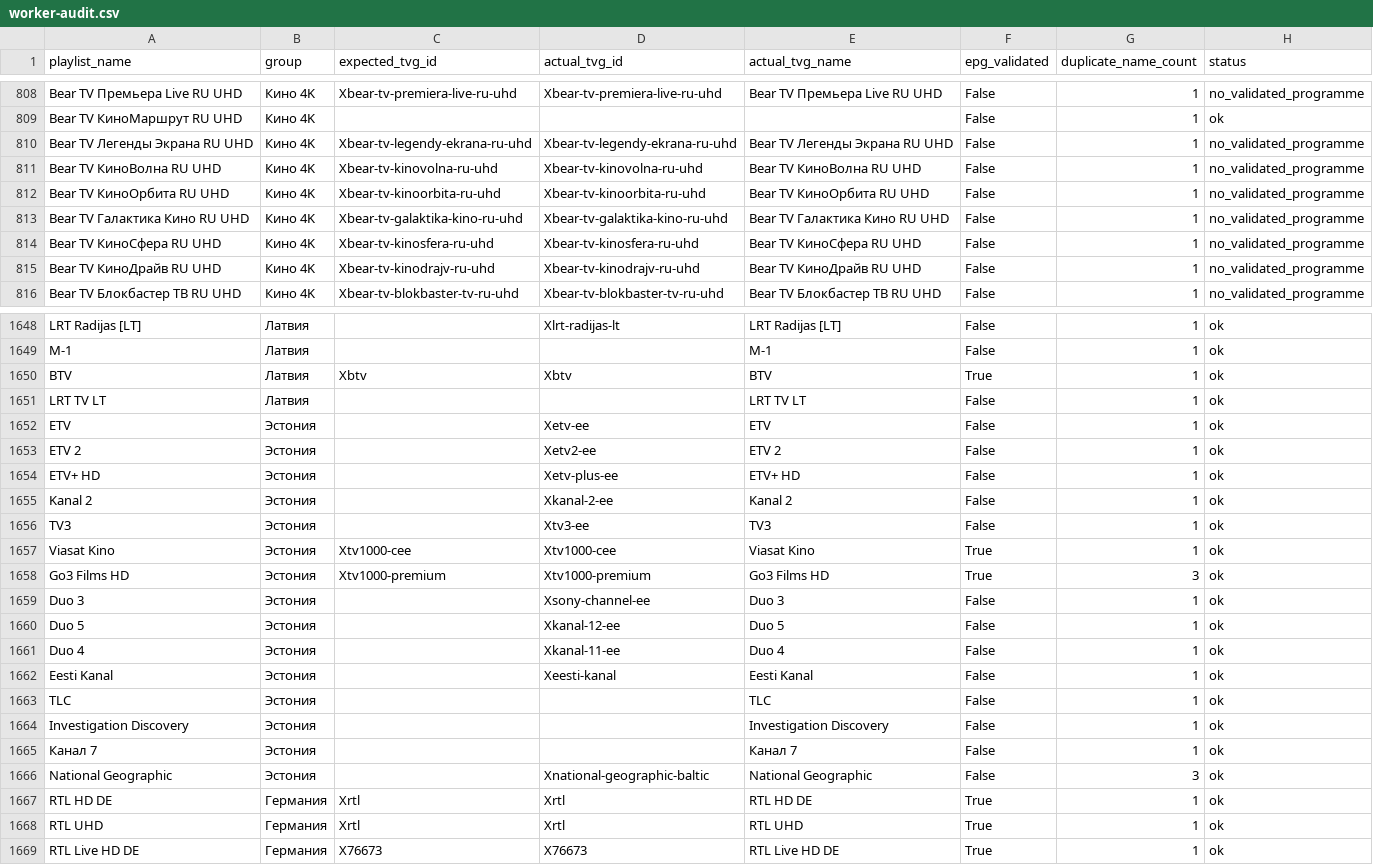
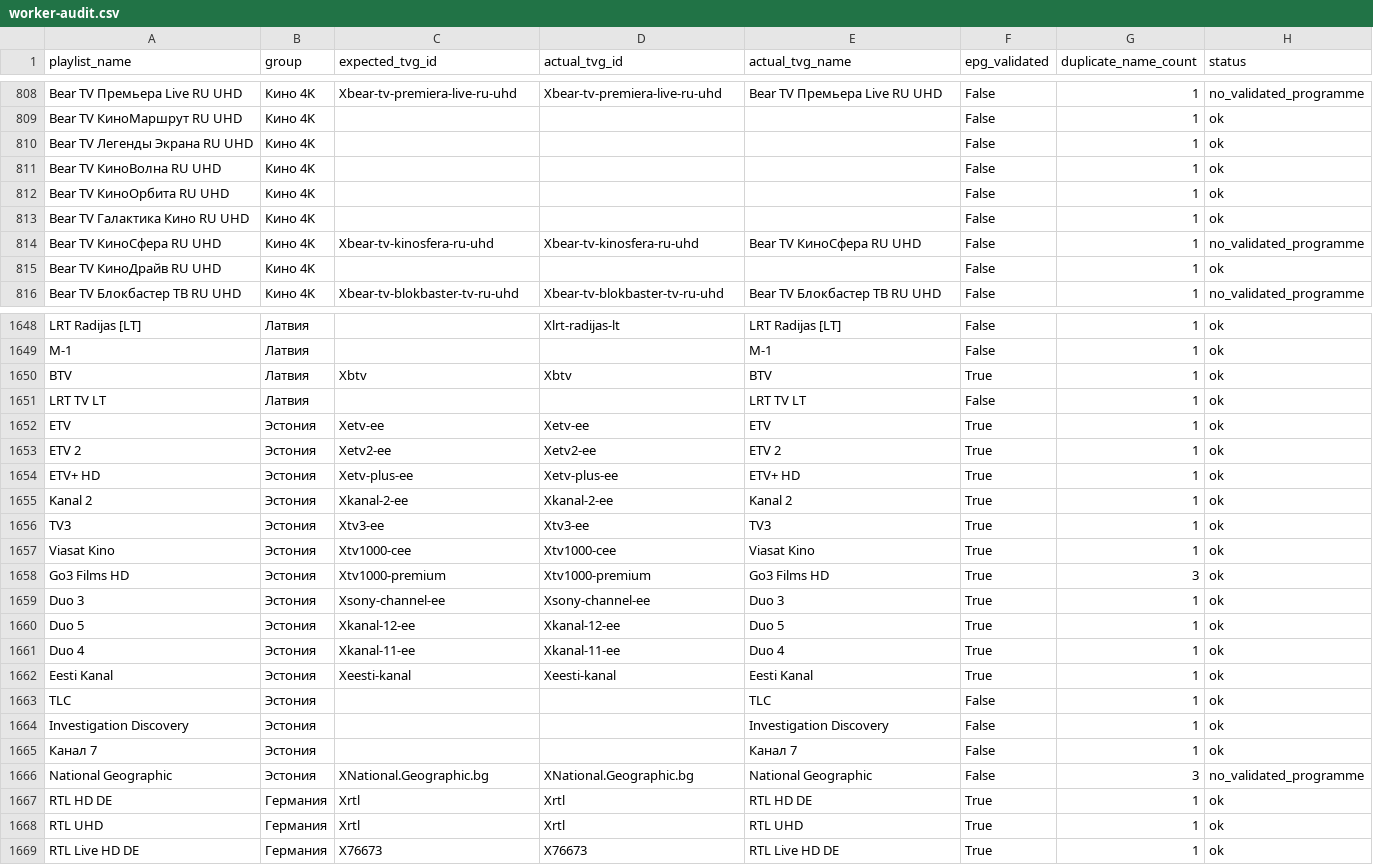
Before and after one commit to peter96son/iptv-epg-builder, a CSV file: output/worker-audit.csv, drawn as a sheet; only a part is shown, gaps mark what is left out; the diff covers the shown part only.

```diff
--- a/output/worker-audit.csv
+++ b/output/worker-audit.csv
@@ -809,8 +809,8 @@ Bear TV Премьера Live RU UHD,Кино 4K,Xbear-tv-premiera-live-ru-uhd,X
 Bear TV КиноМаршрут RU UHD,Кино 4K,,,,False,1,ok
-Bear TV Легенды Экрана RU UHD,Кино 4K,Xbear-tv-legendy-ekrana-ru-uhd,Xbear-tv-legendy-ekrana-ru-uhd,Bear TV Легенды Экрана RU UHD,False,1,no_validated_programme
-Bear TV КиноВолна RU UHD,Кино 4K,Xbear-tv-kinovolna-ru-uhd,Xbear-tv-kinovolna-ru-uhd,Bear TV КиноВолна RU UHD,False,1,no_validated_programme
-Bear TV КиноОрбита RU UHD,Кино 4K,Xbear-tv-kinoorbita-ru-uhd,Xbear-tv-kinoorbita-ru-uhd,Bear TV КиноОрбита RU UHD,False,1,no_validated_programme
-Bear TV Галактика Кино RU UHD,Кино 4K,Xbear-tv-galaktika-kino-ru-uhd,Xbear-tv-galaktika-kino-ru-uhd,Bear TV Галактика Кино RU UHD,False,1,no_validated_programme
+Bear TV Легенды Экрана RU UHD,Кино 4K,,,,False,1,ok
+Bear TV КиноВолна RU UHD,Кино 4K,,,,False,1,ok
+Bear TV КиноОрбита RU UHD,Кино 4K,,,,False,1,ok
+Bear TV Галактика Кино RU UHD,Кино 4K,,,,False,1,ok
 Bear TV КиноСфера RU UHD,Кино 4K,Xbear-tv-kinosfera-ru-uhd,Xbear-tv-kinosfera-ru-uhd,Bear TV КиноСфера RU UHD,False,1,no_validated_programme
-Bear TV КиноДрайв RU UHD,Кино 4K,Xbear-tv-kinodrajv-ru-uhd,Xbear-tv-kinodrajv-ru-uhd,Bear TV КиноДрайв RU UHD,False,1,no_validated_programme
+Bear TV КиноДрайв RU UHD,Кино 4K,,,,False,1,ok
 Bear TV Блокбастер ТВ RU UHD,Кино 4K,Xbear-tv-blokbaster-tv-ru-uhd,Xbear-tv-blokbaster-tv-ru-uhd,Bear TV Блокбастер ТВ RU UHD,False,1,no_validated_programme
@@ -1651,13 +1651,13 @@ BTV,Латвия,Xbtv,Xbtv,BTV,True,1,ok
 LRT TV LT,Латвия,,,LRT TV LT,False,1,ok
-ETV,Эстония,,Xetv-ee,ETV,False,1,ok
-ETV 2,Эстония,,Xetv2-ee,ETV 2,False,1,ok
-ETV+ HD,Эстония,,Xetv-plus-ee,ETV+ HD,False,1,ok
-Kanal 2,Эстония,,Xkanal-2-ee,Kanal 2,False,1,ok
-TV3,Эстония,,Xtv3-ee,TV3,False,1,ok
+ETV,Эстония,Xetv-ee,Xetv-ee,ETV,True,1,ok
+ETV 2,Эстония,Xetv2-ee,Xetv2-ee,ETV 2,True,1,ok
+ETV+ HD,Эстония,Xetv-plus-ee,Xetv-plus-ee,ETV+ HD,True,1,ok
+Kanal 2,Эстония,Xkanal-2-ee,Xkanal-2-ee,Kanal 2,True,1,ok
+TV3,Эстония,Xtv3-ee,Xtv3-ee,TV3,True,1,ok
 Viasat Kino,Эстония,Xtv1000-cee,Xtv1000-cee,Viasat Kino,True,1,ok
 Go3 Films HD,Эстония,Xtv1000-premium,Xtv1000-premium,Go3 Films HD,True,3,ok
-Duo 3,Эстония,,Xsony-channel-ee,Duo 3,False,1,ok
-Duo 5,Эстония,,Xkanal-12-ee,Duo 5,False,1,ok
-Duo 4,Эстония,,Xkanal-11-ee,Duo 4,False,1,ok
-Eesti Kanal,Эстония,,Xeesti-kanal,Eesti Kanal,False,1,ok
+Duo 3,Эстония,Xsony-channel-ee,Xsony-channel-ee,Duo 3,True,1,ok
+Duo 5,Эстония,Xkanal-12-ee,Xkanal-12-ee,Duo 5,True,1,ok
+Duo 4,Эстония,Xkanal-11-ee,Xkanal-11-ee,Duo 4,True,1,ok
+Eesti Kanal,Эстония,Xeesti-kanal,Xeesti-kanal,Eesti Kanal,True,1,ok
 TLC,Эстония,,,TLC,False,1,ok
@@ -1665,3 +1665,3 @@ Investigation Discovery,Эстония,,,Investigation Discovery,False,1,ok
 Канал 7,Эстония,,,Канал 7,False,1,ok
-National Geographic,Эстония,,Xnational-geographic-baltic,National Geographic,False,3,ok
+National Geographic,Эстония,XNational.Geographic.bg,XNational.Geographic.bg,National Geographic,False,3,no_validated_programme
 RTL HD DE,Германия,Xrtl,Xrtl,RTL HD DE,True,1,ok
```
Also changed, not shown: 144 edited cells elsewhere in this file, output/worker-audit-gaps.csv, 2 other files.
